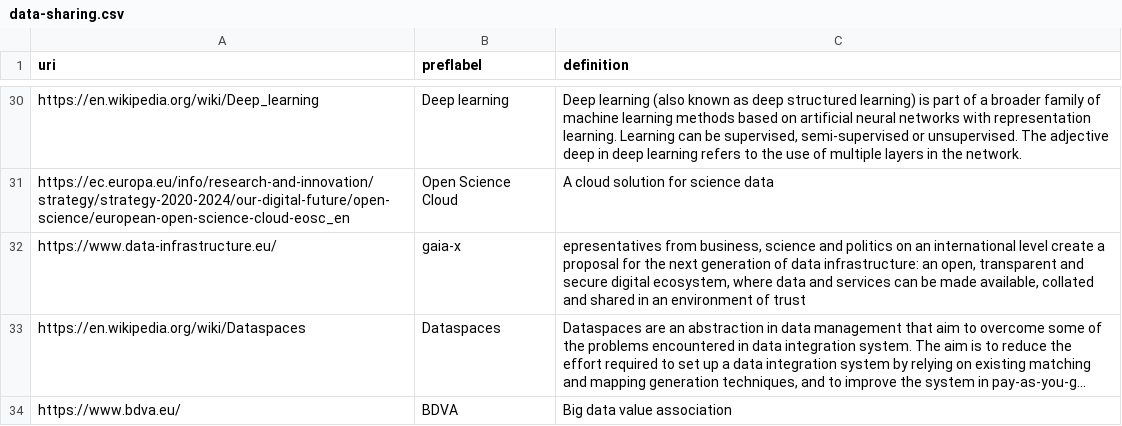
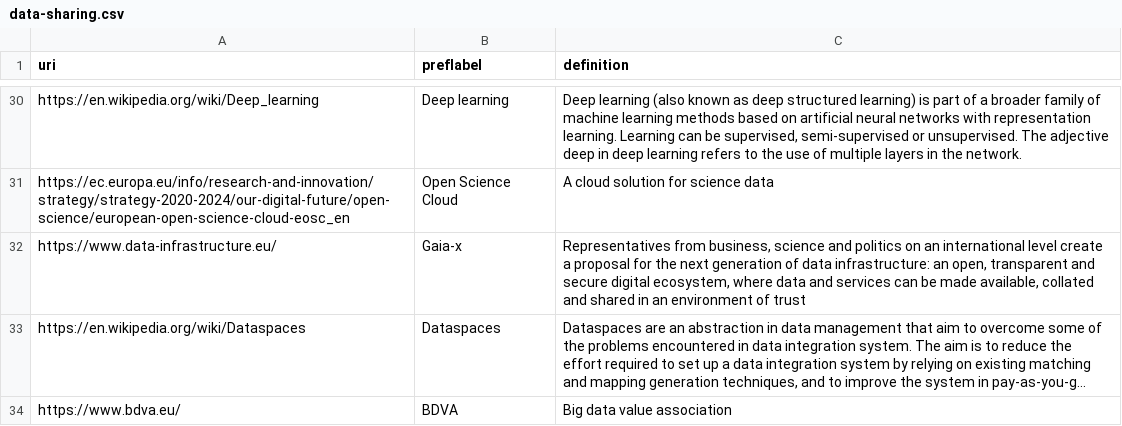
Before and after one commit to phkrogh/hub, a CSV file: vocabs/data-sharing.csv, drawn as a sheet; only a part is shown, gaps mark what is left out; long unchanged cells end in …; the diff names each change by its address in the sheet, - before the commit and + after, or states it on an @@ line.

Commit message:
Update data-sharing.csv

```diff
--- a/vocabs/data-sharing.csv
+++ b/vocabs/data-sharing.csv
-B32 (preflabel): gaia-x
+B32 (preflabel): Gaia-x
-C32 (definition): epresentatives from business,…
+C32 (definition): Representatives from business,…
```
